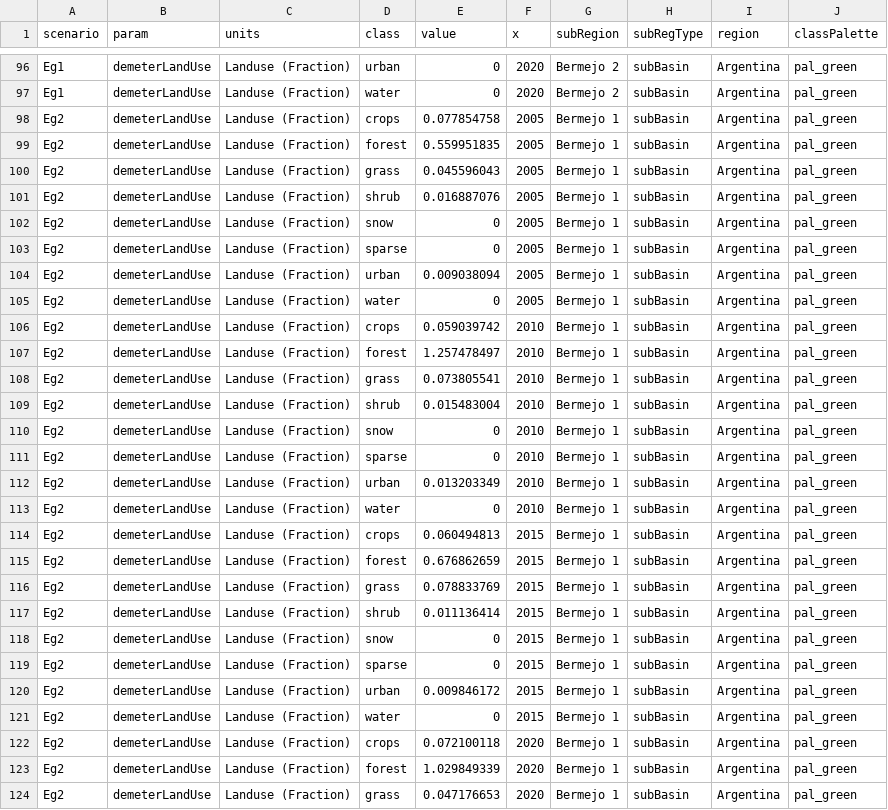
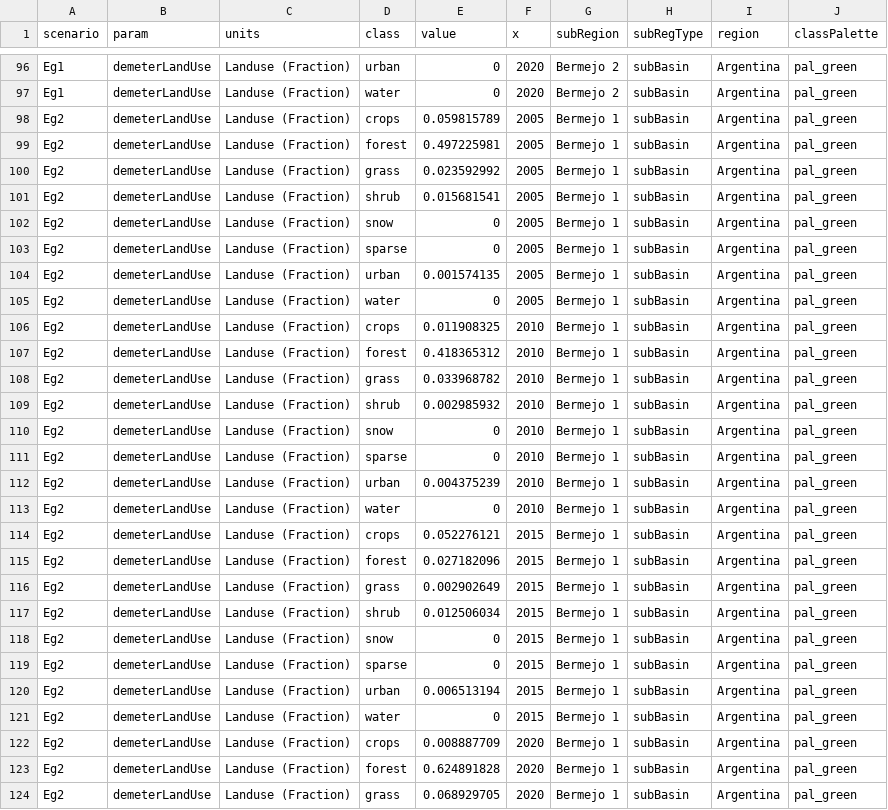
Before and after one commit to JGCRI/metis, a CSV file: dataFiles/examples/example_poly_ArgentinaBermejo3_Eg1Eg2.csv, drawn as a sheet; only a part is shown, gaps mark what is left out; the diff covers the shown part only.

```diff
--- a/dataFiles/examples/example_poly_ArgentinaBermejo3_Eg1Eg2.csv
+++ b/dataFiles/examples/example_poly_ArgentinaBermejo3_Eg1Eg2.csv
@@ -97,28 +97,28 @@ Eg1,demeterLandUse,Landuse (Fraction),urban,0,2020,Bermejo 2,subBasin,Argentina,
 Eg1,demeterLandUse,Landuse (Fraction),water,0,2020,Bermejo 2,subBasin,Argentina,pal_green
-Eg2,demeterLandUse,Landuse (Fraction),crops,0.077854758,2005,Bermejo 1,subBasin,Argentina,pal_green
-Eg2,demeterLandUse,Landuse (Fraction),forest,0.559951835,2005,Bermejo 1,subBasin,Argentina,pal_green
-Eg2,demeterLandUse,Landuse (Fraction),grass,0.045596043,2005,Bermejo 1,subBasin,Argentina,pal_green
-Eg2,demeterLandUse,Landuse (Fraction),shrub,0.016887076,2005,Bermejo 1,subBasin,Argentina,pal_green
+Eg2,demeterLandUse,Landuse (Fraction),crops,0.059815789,2005,Bermejo 1,subBasin,Argentina,pal_green
+Eg2,demeterLandUse,Landuse (Fraction),forest,0.497225981,2005,Bermejo 1,subBasin,Argentina,pal_green
+Eg2,demeterLandUse,Landuse (Fraction),grass,0.023592992,2005,Bermejo 1,subBasin,Argentina,pal_green
+Eg2,demeterLandUse,Landuse (Fraction),shrub,0.015681541,2005,Bermejo 1,subBasin,Argentina,pal_green
 Eg2,demeterLandUse,Landuse (Fraction),snow,0,2005,Bermejo 1,subBasin,Argentina,pal_green
 Eg2,demeterLandUse,Landuse (Fraction),sparse,0,2005,Bermejo 1,subBasin,Argentina,pal_green
-Eg2,demeterLandUse,Landuse (Fraction),urban,0.009038094,2005,Bermejo 1,subBasin,Argentina,pal_green
+Eg2,demeterLandUse,Landuse (Fraction),urban,0.001574135,2005,Bermejo 1,subBasin,Argentina,pal_green
 Eg2,demeterLandUse,Landuse (Fraction),water,0,2005,Bermejo 1,subBasin,Argentina,pal_green
-Eg2,demeterLandUse,Landuse (Fraction),crops,0.059039742,2010,Bermejo 1,subBasin,Argentina,pal_green
-Eg2,demeterLandUse,Landuse (Fraction),forest,1.257478497,2010,Bermejo 1,subBasin,Argentina,pal_green
-Eg2,demeterLandUse,Landuse (Fraction),grass,0.073805541,2010,Bermejo 1,subBasin,Argentina,pal_green
-Eg2,demeterLandUse,Landuse (Fraction),shrub,0.015483004,2010,Bermejo 1,subBasin,Argentina,pal_green
+Eg2,demeterLandUse,Landuse (Fraction),crops,0.011908325,2010,Bermejo 1,subBasin,Argentina,pal_green
+Eg2,demeterLandUse,Landuse (Fraction),forest,0.418365312,2010,Bermejo 1,subBasin,Argentina,pal_green
+Eg2,demeterLandUse,Landuse (Fraction),grass,0.033968782,2010,Bermejo 1,subBasin,Argentina,pal_green
+Eg2,demeterLandUse,Landuse (Fraction),shrub,0.002985932,2010,Bermejo 1,subBasin,Argentina,pal_green
 Eg2,demeterLandUse,Landuse (Fraction),snow,0,2010,Bermejo 1,subBasin,Argentina,pal_green
 Eg2,demeterLandUse,Landuse (Fraction),sparse,0,2010,Bermejo 1,subBasin,Argentina,pal_green
-Eg2,demeterLandUse,Landuse (Fraction),urban,0.013203349,2010,Bermejo 1,subBasin,Argentina,pal_green
+Eg2,demeterLandUse,Landuse (Fraction),urban,0.004375239,2010,Bermejo 1,subBasin,Argentina,pal_green
 Eg2,demeterLandUse,Landuse (Fraction),water,0,2010,Bermejo 1,subBasin,Argentina,pal_green
-Eg2,demeterLandUse,Landuse (Fraction),crops,0.060494813,2015,Bermejo 1,subBasin,Argentina,pal_green
-Eg2,demeterLandUse,Landuse (Fraction),forest,0.676862659,2015,Bermejo 1,subBasin,Argentina,pal_green
-Eg2,demeterLandUse,Landuse (Fraction),grass,0.078833769,2015,Bermejo 1,subBasin,Argentina,pal_green
-Eg2,demeterLandUse,Landuse (Fraction),shrub,0.011136414,2015,Bermejo 1,subBasin,Argentina,pal_green
+Eg2,demeterLandUse,Landuse (Fraction),crops,0.052276121,2015,Bermejo 1,subBasin,Argentina,pal_green
+Eg2,demeterLandUse,Landuse (Fraction),forest,0.027182096,2015,Bermejo 1,subBasin,Argentina,pal_green
+Eg2,demeterLandUse,Landuse (Fraction),grass,0.002902649,2015,Bermejo 1,subBasin,Argentina,pal_green
+Eg2,demeterLandUse,Landuse (Fraction),shrub,0.012506034,2015,Bermejo 1,subBasin,Argentina,pal_green
 Eg2,demeterLandUse,Landuse (Fraction),snow,0,2015,Bermejo 1,subBasin,Argentina,pal_green
 Eg2,demeterLandUse,Landuse (Fraction),sparse,0,2015,Bermejo 1,subBasin,Argentina,pal_green
-Eg2,demeterLandUse,Landuse (Fraction),urban,0.009846172,2015,Bermejo 1,subBasin,Argentina,pal_green
+Eg2,demeterLandUse,Landuse (Fraction),urban,0.006513194,2015,Bermejo 1,subBasin,Argentina,pal_green
 Eg2,demeterLandUse,Landuse (Fraction),water,0,2015,Bermejo 1,subBasin,Argentina,pal_green
-Eg2,demeterLandUse,Landuse (Fraction),crops,0.072100118,2020,Bermejo 1,subBasin,Argentina,pal_green
-Eg2,demeterLandUse,Landuse (Fraction),forest,1.029849339,2020,Bermejo 1,subBasin,Argentina,pal_green
-Eg2,demeterLandUse,Landuse (Fraction),grass,0.047176653,2020,Bermejo 1,subBasin,Argentina,pal_green
+Eg2,demeterLandUse,Landuse (Fraction),crops,0.008887709,2020,Bermejo 1,subBasin,Argentina,pal_green
+Eg2,demeterLandUse,Landuse (Fraction),forest,0.624891828,2020,Bermejo 1,subBasin,Argentina,pal_green
+Eg2,demeterLandUse,Landuse (Fraction),grass,0.068929705,2020,Bermejo 1,subBasin,Argentina,pal_green
```
Also changed, not shown: 42 edited cells elsewhere in this file, 36 other files.
